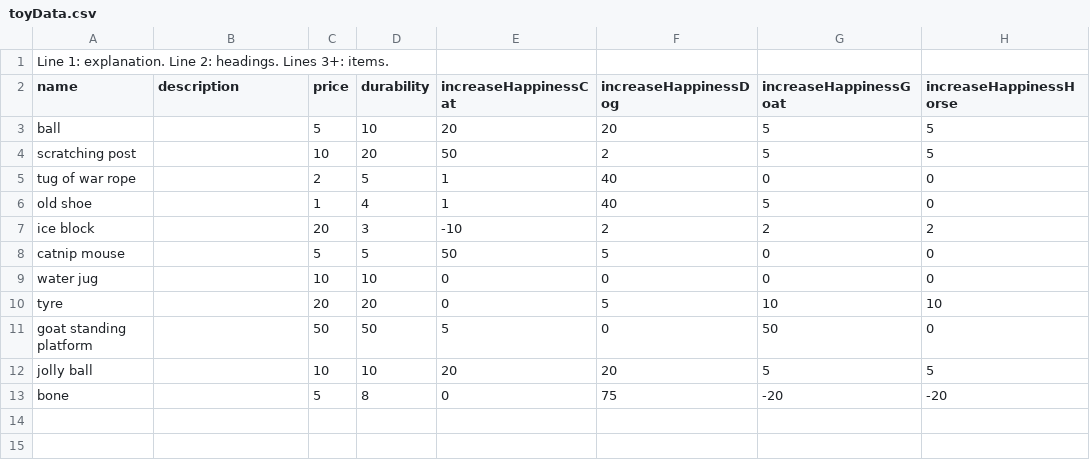
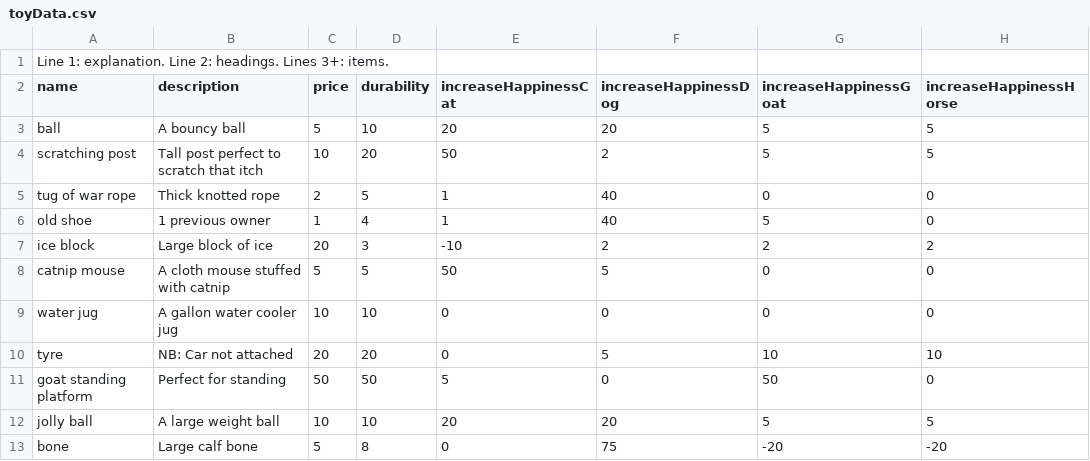
Before and after one commit to olliechick/VirtualPetsAssignment, a CSV file: src/toyData.csv, drawn as a sheet; only a part is shown; the diff names each change by its address in the sheet, - before the commit and + after, or states it on an @@ line.

```diff
--- a/src/toyData.csv
+++ b/src/toyData.csv
-B3 (description): (empty)
+B3 (description): A bouncy ball
-B4 (description): (empty)
+B4 (description): Tall post perfect to scratch that itch
-B5 (description): (empty)
+B5 (description): Thick knotted rope
-B6 (description): (empty)
+B6 (description): 1 previous owner
-B7 (description): (empty)
+B7 (description): Large block of ice
-B8 (description): (empty)
+B8 (description): A cloth mouse stuffed with catnip
-B9 (description): (empty)
+B9 (description): A gallon water cooler jug
-B10 (description): (empty)
+B10 (description): NB: Car not attached
-B11 (description): (empty)
+B11 (description): Perfect for standing
-B12 (description): (empty)
+B12 (description): A large weight ball
-B13 (description): (empty)
+B13 (description): Large calf bone
```
Also changed, not shown: src/foodData.csv.
